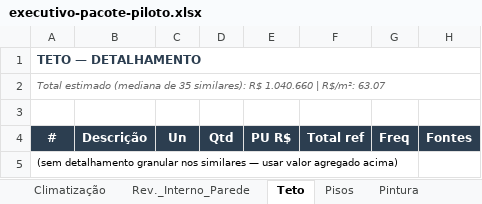
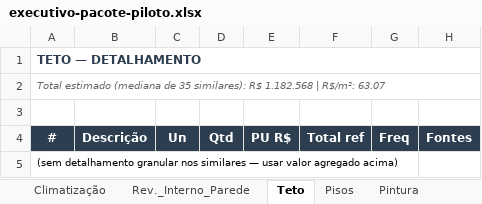
Before and after one commit to leokock/orcamentos-openclaw, an Excel workbook: base/pacotes/pacote-piloto/executivo-pacote-piloto.xlsx, sheet Teto, drawn as a sheet; values as stored, in another font and other column widths than the file's, no borders; the diff names each change by its address in the sheet, - before the commit and + after, or states it on an @@ line.

```diff
--- a/base/pacotes/pacote-piloto/executivo-pacote-piloto.xlsx (sheet Teto)
+++ b/base/pacotes/pacote-piloto/executivo-pacote-piloto.xlsx (sheet Teto)
-A2: …similares): R$ 1.040.660 | R$/m²:…
+A2: …similares): R$ 1.182.568 | R$/m²:…
```
Also changed, not shown: sheet RESUMO, sheet Supraestrutura, sheet Gerenciamento, sheet Rev._Interno_Parede, sheet Pisos, sheet Pintura, 10 more sheets, base/pacotes/pacote-piloto/parametrico-pacote-piloto.xlsx, 7 other files.
